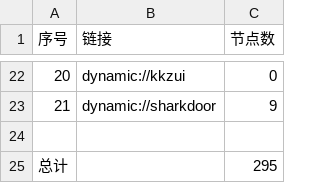
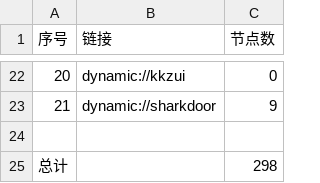
Before and after one commit to chengaopan/AutoMergePublicNodes, a CSV file: list_result.csv, drawn as a sheet; only a part is shown, gaps mark what is left out.

```diff
--- a/list_result.csv
+++ b/list_result.csv
@@ -24,2 +24,2 @@
 
-总计,,295
+总计,,298
```
Also changed, not shown: 11 other files.
